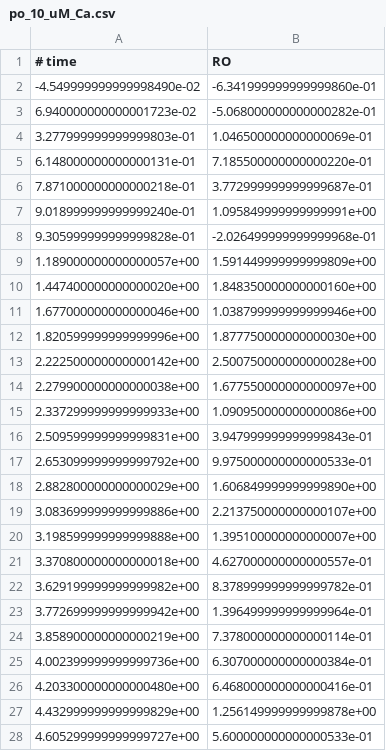
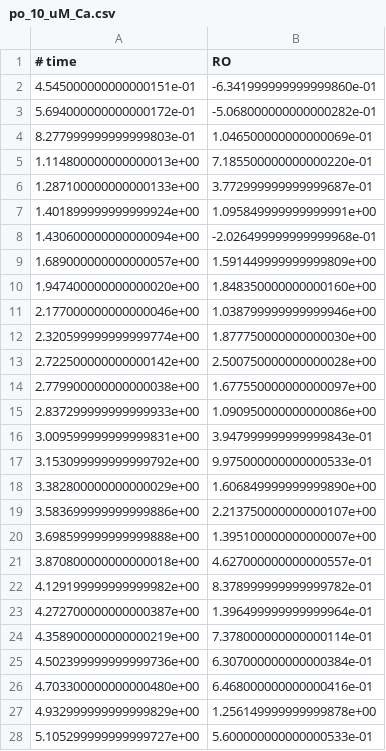
Before and after one commit to asiaszmek/RyR2RyR3, a CSV file: fit_RyR_Ca/po_10_uM_Ca.csv, drawn as a sheet; only a part is shown; the diff covers the shown part only.

```diff
--- a/fit_RyR_Ca/po_10_uM_Ca.csv
+++ b/fit_RyR_Ca/po_10_uM_Ca.csv
@@ -1,28 +1,28 @@
 # time,RO
--4.549999999999998490e-02,-6.341999999999999860e-01
-6.940000000000001723e-02,-5.068000000000000282e-01
-3.277999999999999803e-01,1.046500000000000069e-01
-6.148000000000000131e-01,7.185500000000000220e-01
-7.871000000000000218e-01,3.772999999999999687e-01
-9.018999999999999240e-01,1.095849999999999991e+00
-9.305999999999999828e-01,-2.026499999999999968e-01
-1.189000000000000057e+00,1.591449999999999809e+00
-1.447400000000000020e+00,1.848350000000000160e+00
-1.677000000000000046e+00,1.038799999999999946e+00
-1.820599999999999996e+00,1.877750000000000030e+00
-2.222500000000000142e+00,2.500750000000000028e+00
-2.279900000000000038e+00,1.677550000000000097e+00
-2.337299999999999933e+00,1.090950000000000086e+00
-2.509599999999999831e+00,3.947999999999999843e-01
-2.653099999999999792e+00,9.975000000000000533e-01
-2.882800000000000029e+00,1.606849999999999890e+00
-3.083699999999999886e+00,2.213750000000000107e+00
-3.198599999999999888e+00,1.395100000000000007e+00
-3.370800000000000018e+00,4.627000000000000557e-01
-3.629199999999999982e+00,8.378999999999999782e-01
-3.772699999999999942e+00,1.396499999999999964e-01
-3.858900000000000219e+00,7.378000000000000114e-01
-4.002399999999999736e+00,6.307000000000000384e-01
-4.203300000000000480e+00,6.468000000000000416e-01
-4.432999999999999829e+00,1.256149999999999878e+00
-4.605299999999999727e+00,5.600000000000000533e-01
+4.545000000000000151e-01,-6.341999999999999860e-01
+5.694000000000000172e-01,-5.068000000000000282e-01
+8.277999999999999803e-01,1.046500000000000069e-01
+1.114800000000000013e+00,7.185500000000000220e-01
+1.287100000000000133e+00,3.772999999999999687e-01
+1.401899999999999924e+00,1.095849999999999991e+00
+1.430600000000000094e+00,-2.026499999999999968e-01
+1.689000000000000057e+00,1.591449999999999809e+00
+1.947400000000000020e+00,1.848350000000000160e+00
+2.177000000000000046e+00,1.038799999999999946e+00
+2.320599999999999774e+00,1.877750000000000030e+00
+2.722500000000000142e+00,2.500750000000000028e+00
+2.779900000000000038e+00,1.677550000000000097e+00
+2.837299999999999933e+00,1.090950000000000086e+00
+3.009599999999999831e+00,3.947999999999999843e-01
+3.153099999999999792e+00,9.975000000000000533e-01
+3.382800000000000029e+00,1.606849999999999890e+00
+3.583699999999999886e+00,2.213750000000000107e+00
+3.698599999999999888e+00,1.395100000000000007e+00
+3.870800000000000018e+00,4.627000000000000557e-01
+4.129199999999999982e+00,8.378999999999999782e-01
+4.272700000000000387e+00,1.396499999999999964e-01
+4.358900000000000219e+00,7.378000000000000114e-01
+4.502399999999999736e+00,6.307000000000000384e-01
+4.703300000000000480e+00,6.468000000000000416e-01
+4.932999999999999829e+00,1.256149999999999878e+00
+5.105299999999999727e+00,5.600000000000000533e-01
```
Also changed, not shown: 11 edited cells elsewhere in this file, fit_RyR_Ca/po_20_uM_Ca.csv, fit_RyR_Ca/po_30_uM_Ca.csv, 5 other files.
